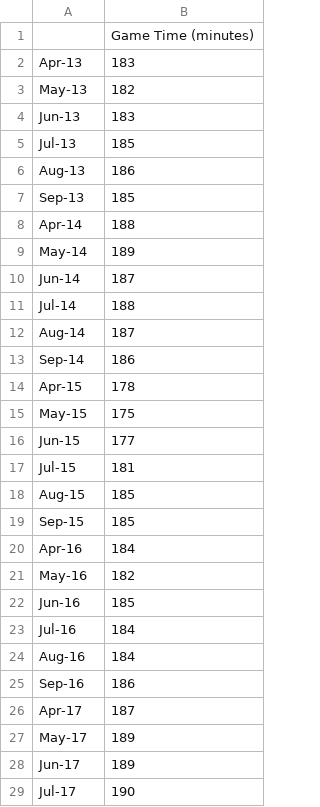
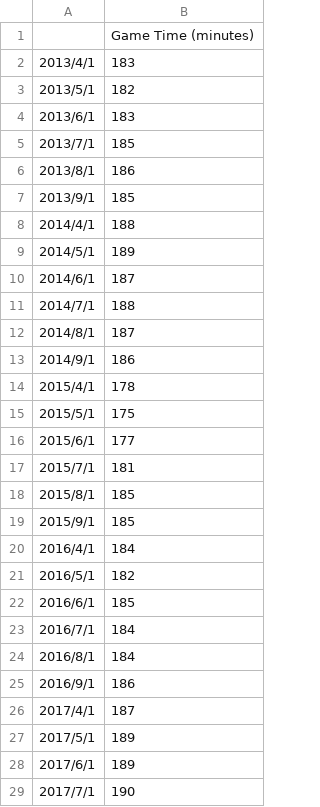
Before and after one commit to mohki7/graduation_thesis, a CSV file: data/monthly_average_game_time.csv, drawn as a sheet; only a part is shown; the diff covers the shown part only.

```diff
--- a/data/monthly_average_game_time.csv
+++ b/data/monthly_average_game_time.csv
@@ -1,29 +1,29 @@
 ,Game Time (minutes)
-Apr-13,183
-May-13,182
-Jun-13,183
-Jul-13,185
-Aug-13,186
-Sep-13,185
-Apr-14,188
-May-14,189
-Jun-14,187
-Jul-14,188
-Aug-14,187
-Sep-14,186
-Apr-15,178
-May-15,175
-Jun-15,177
-Jul-15,181
-Aug-15,185
-Sep-15,185
-Apr-16,184
-May-16,182
-Jun-16,185
-Jul-16,184
-Aug-16,184
-Sep-16,186
-Apr-17,187
-May-17,189
-Jun-17,189
-Jul-17,190
+2013/4/1,183
+2013/5/1,182
+2013/6/1,183
+2013/7/1,185
+2013/8/1,186
+2013/9/1,185
+2014/4/1,188
+2014/5/1,189
+2014/6/1,187
+2014/7/1,188
+2014/8/1,187
+2014/9/1,186
+2015/4/1,178
+2015/5/1,175
+2015/6/1,177
+2015/7/1,181
+2015/8/1,185
+2015/9/1,185
+2016/4/1,184
+2016/5/1,182
+2016/6/1,185
+2016/7/1,184
+2016/8/1,184
+2016/9/1,186
+2017/4/1,187
+2017/5/1,189
+2017/6/1,189
+2017/7/1,190
```
Also changed, not shown: 26 edited cells elsewhere in this file, 4 other files.
